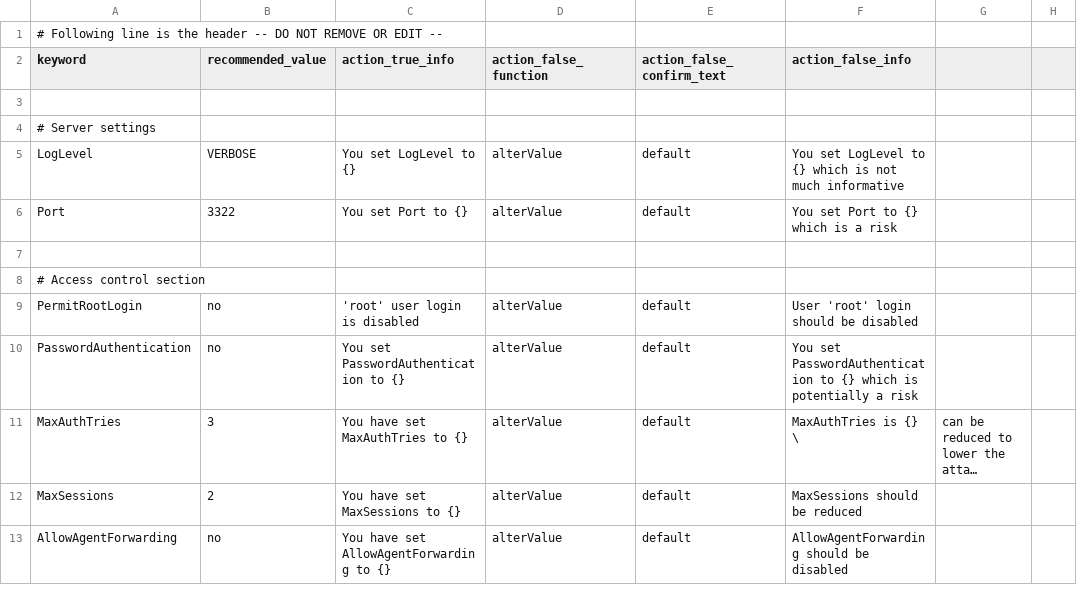
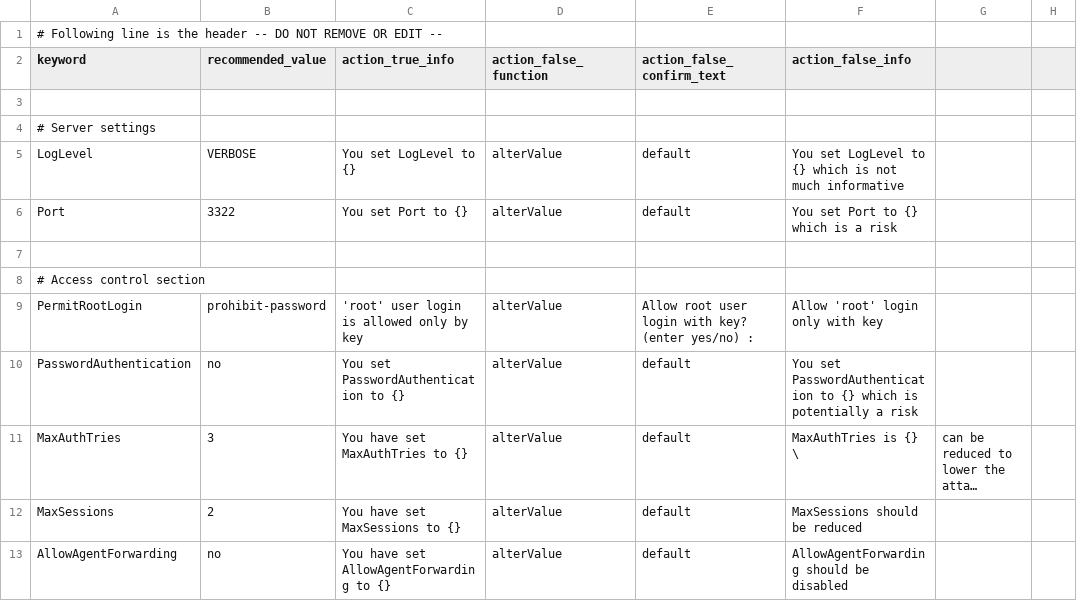
Before and after one commit to ninyissac/OpenSSH-Hardening-Tool, a CSV file: contexts/context_generalserver.csv, drawn as a sheet; only a part is shown; long unchanged cells end in …; the diff names each change by its address in the sheet, - before the commit and + after, or states it on an @@ line.

Commit message:
recommendation change for general server, and comments added to code

```diff
--- a/contexts/context_generalserver.csv
+++ b/contexts/context_generalserver.csv
-B9 (recommended_value): no
+B9 (recommended_value): prohibit-password
-C9 (action_true_info): 'root' user login is disabled
+C9 (action_true_info): 'root' user login is allowed only by key
-E9 (action_false_confirm_text): default
+E9 (action_false_confirm_text): Allow root user login with key? (enter yes/no) :
-F9 (action_false_info): User 'root' login should be disabled
+F9 (action_false_info): Allow 'root' login only with key
```
Also changed, not shown: 1 other file.
